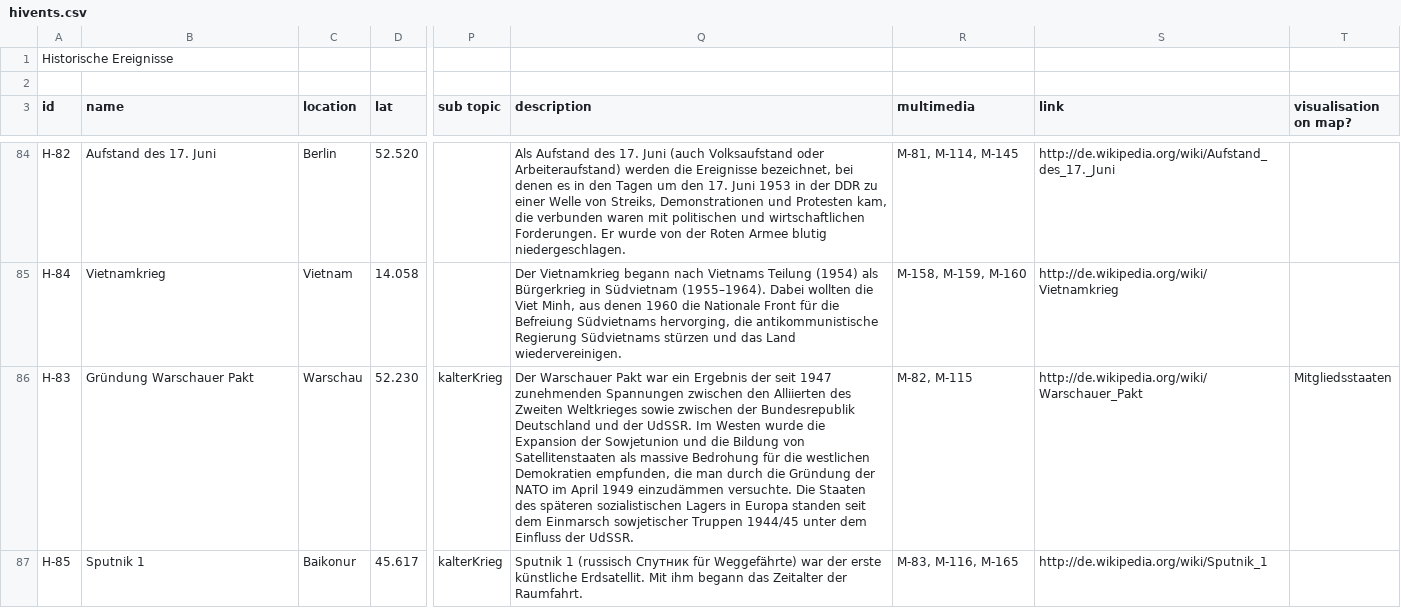
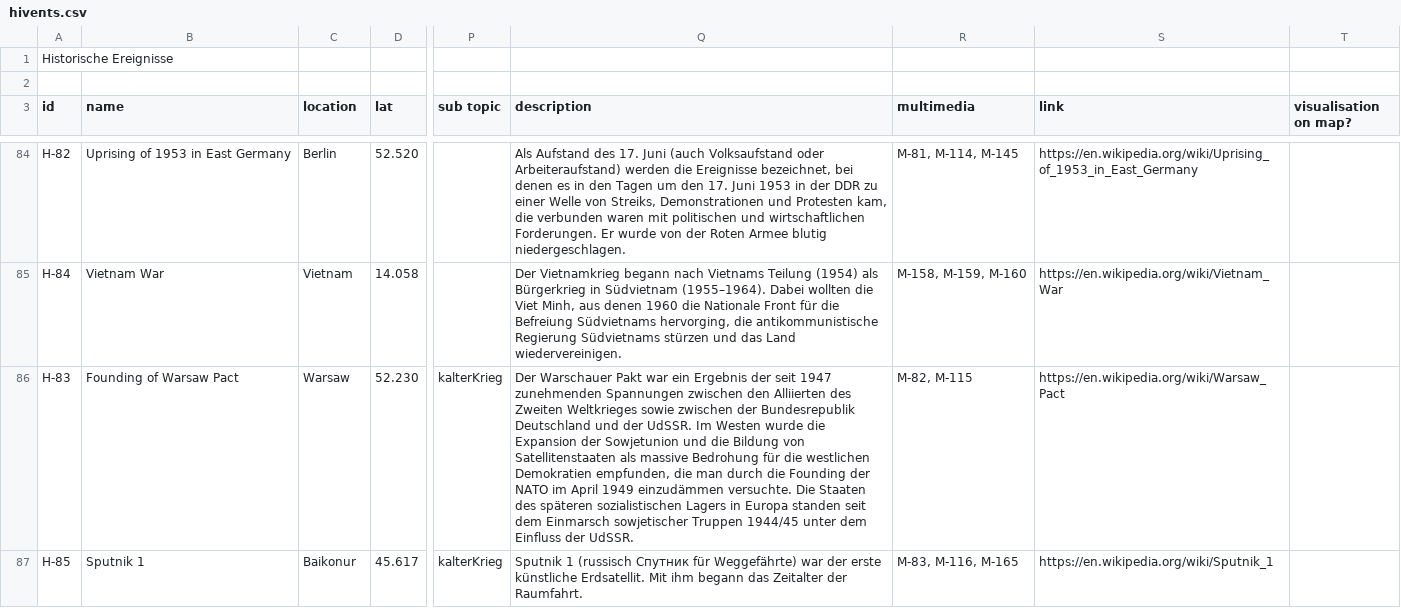
Before and after one commit to MenschMarcus/HistoGlobe_school, a CSV file: config/school/data/hivents.csv, drawn as a sheet; only a part is shown, gaps mark what is left out; the diff covers the shown part only; the diff names each change by its address in the sheet, - before the commit and + after, or states it on an @@ line.

```diff
--- a/config/school/data/hivents.csv
+++ b/config/school/data/hivents.csv
-B84 (name): Aufstand des 17. Juni
+B84 (name): Uprising of 1953 in East Germany
-S84 (link): http://de.wikipedia.org/wiki/Aufstand_des_17._Juni
+S84 (link): https://en.wikipedia.org/wiki/Uprising_of_1953_in_East_Germany
-B85 (name): Vietnamkrieg
+B85 (name): Vietnam War
-S85 (link): http://de.wikipedia.org/wiki/Vietnamkrieg
+S85 (link): https://en.wikipedia.org/wiki/Vietnam_War
-B86 (name): Gründung Warschauer Pakt
+B86 (name): Founding of Warsaw Pact
-C86 (location): Warschau
+C86 (location): Warsaw
-Q86 (description): …durch die Gründung der NATO…
+Q86 (description): …durch die Founding der NATO…
-S86 (link): http://de.wikipedia.org/wiki/Warschauer_Pakt
+S86 (link): https://en.wikipedia.org/wiki/Warsaw_Pact
-T86 (visualisation on map?): Mitgliedsstaaten
+T86 (visualisation on map?): (empty)
-S87 (link): http://de.wikipedia.org/wiki/Sputnik_1
+S87 (link): https://en.wikipedia.org/wiki/Sputnik_1
```
Also changed, not shown: 1 removed row and 69 edited cells elsewhere in this file, config/school/data/topics.csv, 6 other files.
